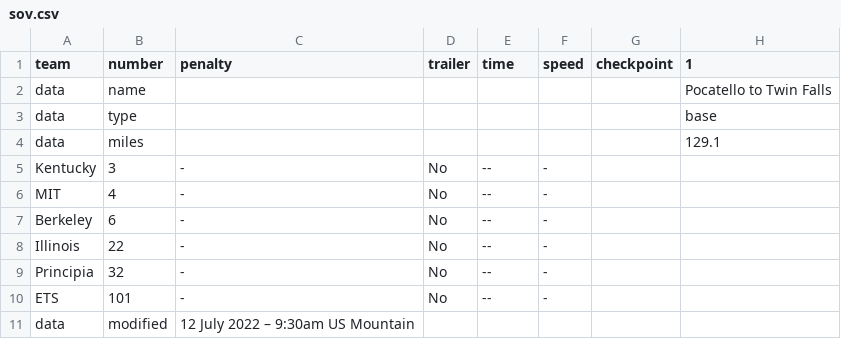
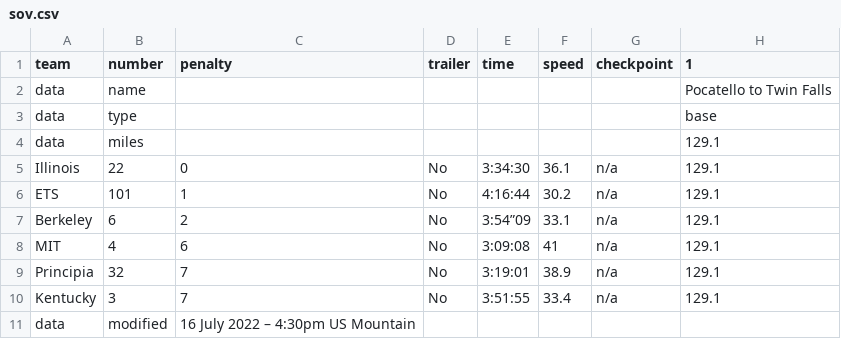
Before and after one commit to jtmullen/asc-fsgp-2022-results, a CSV file: _data/asc/stage4/sov.csv, drawn as a sheet.

```diff
--- a/_data/asc/stage4/sov.csv
+++ b/_data/asc/stage4/sov.csv
@@ -4,8 +4,8 @@ data,type,,,,,,base
 data,miles,,,,,,129.1
-Kentucky,3,-,No,--,-,,
-MIT,4,-,No,--,-,,
-Berkeley,6,-,No,--,-,,
-Illinois,22,-,No,--,-,,
-Principia,32,-,No,--,-,,
-ETS,101,-,No,--,-,,
-data,modified,12 July 2022 – 9:30am US Mountain,,,,,
+Illinois,22,0,No,3:34:30,36.1,n/a,129.1
+ETS,101,1,No,4:16:44,30.2,n/a,129.1
+Berkeley,6,2,No,3:54”09,33.1,n/a,129.1
+MIT,4,6,No,3:09:08,41,n/a,129.1
+Principia,32,7,No,3:19:01,38.9,n/a,129.1
+Kentucky,3,7,No,3:51:55,33.4,n/a,129.1
+data,modified,16 July 2022 – 4:30pm US Mountain,,,,,
```
Also changed, not shown: _data/asc/stage4/mov-score.csv, _data/asc/stage4/mov.csv, 1 other file.
